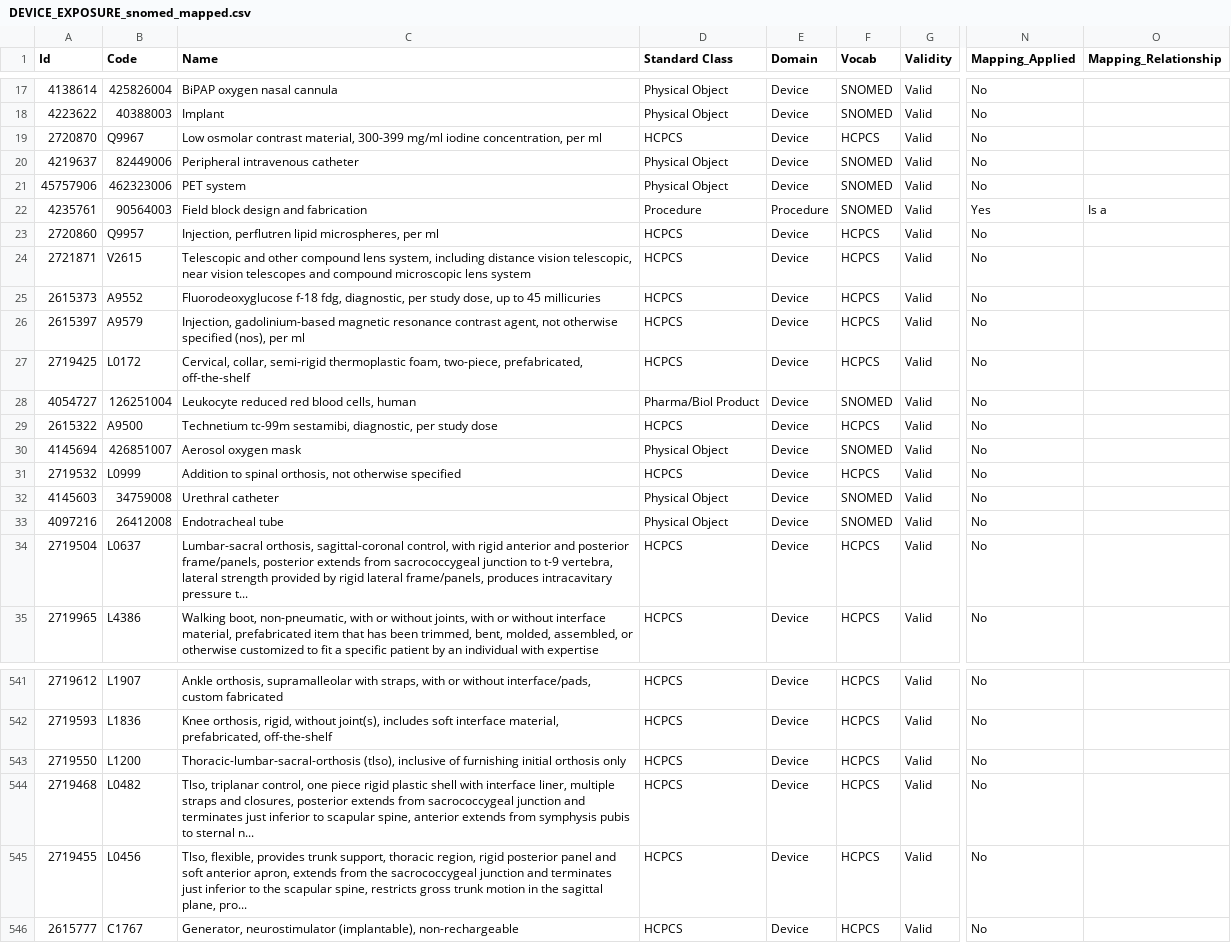
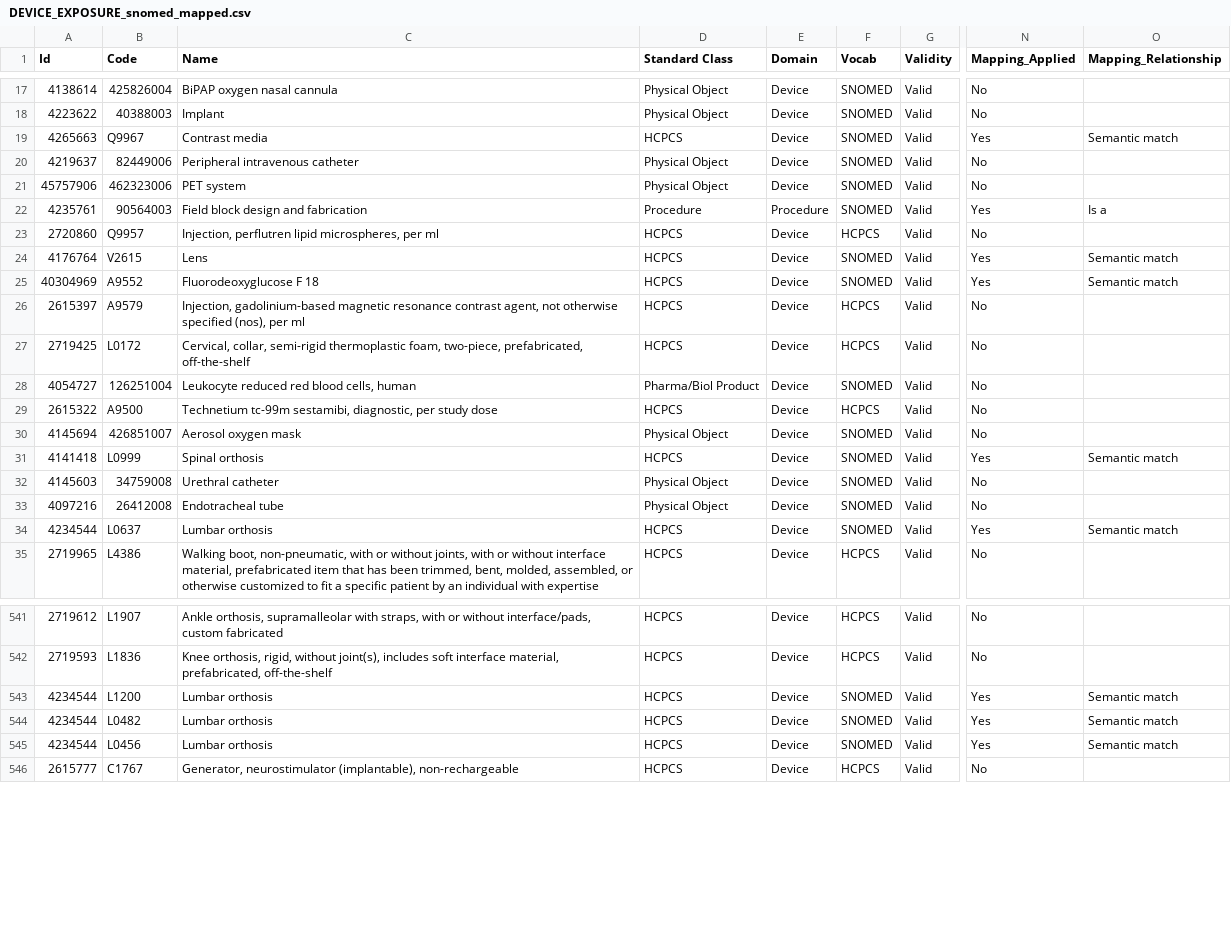
Before and after one commit to AaronLuo00/crisp-pipeline, a CSV file: mapping_resources/processed_mappings/DEVICE_EXPOSURE_snomed_mapped.csv, drawn as a sheet; only a part is shown, gaps mark what is left out; the diff covers the shown part only; the diff names each change by its address in the sheet, - before the commit and + after, or states it on an @@ line.

Commit message:
feat: enhance DEVICE_EXPOSURE SNOMED mappings
- Updated DEVICE_EXPOSURE_concept_mapping.csv with improved concept mappings
- Added 81 new SNOMED mappings in DEVICE_EXPOSURE_mapping_reference.csv
- Updated DEVICE_EXPOSURE_snomed_mapped.csv with corresponding SNOMED codes
- Improved mapping accuracy for medical devices and equipment

```diff
--- a/mapping_resources/processed_mappings/DEVICE_EXPOSURE_snomed_mapped.csv
+++ b/mapping_resources/processed_mappings/DEVICE_EXPOSURE_snomed_mapped.csv
-A19 (Id): 2720870
+A19 (Id): 4265663
-C19 (Name): Low osmolar contrast material, 300-399 mg/ml iodine concentration, per ml
+C19 (Name): Contrast media
-F19 (Vocab): HCPCS
+F19 (Vocab): SNOMED
-N19 (Mapping_Applied): No
+N19 (Mapping_Applied): Yes
-O19 (Mapping_Relationship): (empty)
+O19 (Mapping_Relationship): Semantic match
-A24 (Id): 2721871
+A24 (Id): 4176764
-C24 (Name): Telescopic and other compound lens system, including distance vision telescopic, near vision telescopes and compound microscopic lens system
+C24 (Name): Lens
-F24:F25 (Vocab): HCPCS
+F24:F25 (Vocab): SNOMED
-N24:N25 (Mapping_Applied): No
+N24:N25 (Mapping_Applied): Yes
-O24:O25 (Mapping_Relationship): (empty)
+O24:O25 (Mapping_Relationship): Semantic match
-A25 (Id): 2615373
+A25 (Id): 40304969
-C25 (Name): Fluorodeoxyglucose f-18 fdg, diagnostic, per study dose, up to 45 millicuries
+C25 (Name): Fluorodeoxyglucose F 18
-A31 (Id): 2719532
+A31 (Id): 4141418
-C31 (Name): Addition to spinal orthosis, not otherwise specified
+C31 (Name): Spinal orthosis
-F31 (Vocab): HCPCS
+F31 (Vocab): SNOMED
-N31 (Mapping_Applied): No
+N31 (Mapping_Applied): Yes
-O31 (Mapping_Relationship): (empty)
+O31 (Mapping_Relationship): Semantic match
-A34 (Id): 2719504
+A34 (Id): 4234544
-C34 (Name): Lumbar-sacral orthosis, sagittal-coronal control, with rigid anterior and posterior frame/panels, posterior extends from sacrococcygeal junction to t-9 vertebra, lateral strength provided by rigid lateral frame/panels, produces intracavitary pressure t...
+C34 (Name): Lumbar orthosis
-F34 (Vocab): HCPCS
+F34 (Vocab): SNOMED
-N34 (Mapping_Applied): No
+N34 (Mapping_Applied): Yes
-O34 (Mapping_Relationship): (empty)
+O34 (Mapping_Relationship): Semantic match
-A543 (Id): 2719550
+A543 (Id): 4234544
-C543 (Name): Thoracic-lumbar-sacral-orthosis (tlso), inclusive of furnishing initial orthosis only
+C543 (Name): Lumbar orthosis
-F543:F545 (Vocab): HCPCS
+F543:F545 (Vocab): SNOMED
-N543:N545 (Mapping_Applied): No
+N543:N545 (Mapping_Applied): Yes
-O543:O545 (Mapping_Relationship): (empty)
+O543:O545 (Mapping_Relationship): Semantic match
-A544 (Id): 2719468
+A544 (Id): 4234544
-C544 (Name): Tlso, triplanar control, one piece rigid plastic shell with interface liner, multiple straps and closures, posterior extends from sacrococcygeal junction and terminates just inferior to scapular spine, anterior extends from symphysis pubis to sternal n...
+C544 (Name): Lumbar orthosis
-A545 (Id): 2719455
+A545 (Id): 4234544
-C545 (Name): Tlso, flexible, provides trunk support, thoracic region, rigid posterior panel and soft anterior apron, extends from the sacrococcygeal junction and terminates just inferior to the scapular spine, restricts gross trunk motion in the sagittal plane, pro...
+C545 (Name): Lumbar orthosis
```
Also changed, not shown: 155 edited cells elsewhere in this file, 2 other files.
